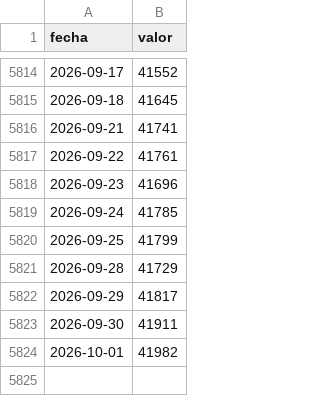
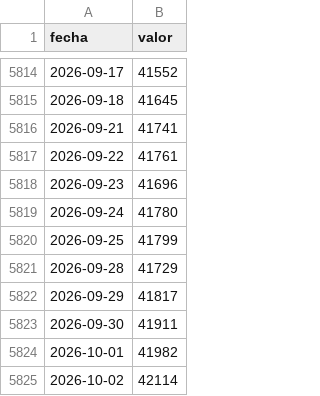
Before and after one commit to elibman36/monitor-dolarizacion, a CSV file: data/series/depositos_usd.csv, drawn as a sheet; only a part is shown, gaps mark what is left out.

```diff
--- a/data/series/depositos_usd.csv
+++ b/data/series/depositos_usd.csv
@@ -5818,3 +5818,3 @@ fecha,valor
 2026-09-23,41696
-2026-09-24,41785
+2026-09-24,41780
 2026-09-25,41799
@@ -5824 +5824,2 @@ fecha,valor
 2026-10-01,41982
+2026-10-02,42114
```
Also changed, not shown: data/bcra_catalogo.csv, data/series/badlar.csv, 6 other files.
